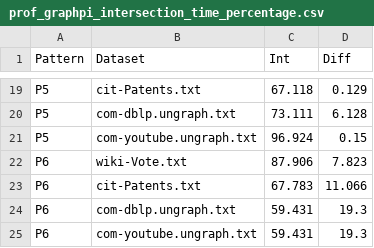
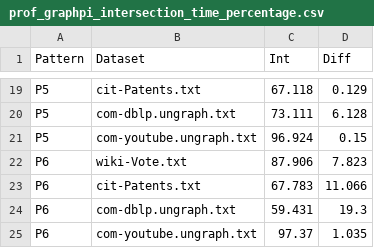
Before and after one commit to zlwu92/X-GMiner, a CSV file: results/prof_graphpi_intersection_time_percentage.csv, drawn as a sheet; only a part is shown, gaps mark what is left out.

```diff
--- a/results/prof_graphpi_intersection_time_percentage.csv
+++ b/results/prof_graphpi_intersection_time_percentage.csv
@@ -24,2 +24,2 @@ P6,cit-Patents.txt,67.783,11.066,
 P6,com-dblp.ungraph.txt,59.431,19.3,
-P6,com-youtube.ungraph.txt,59.431,19.3,
+P6,com-youtube.ungraph.txt,97.37,1.035,
```
Also changed, not shown: scripts/overall_performance.csv, 10 other files.
